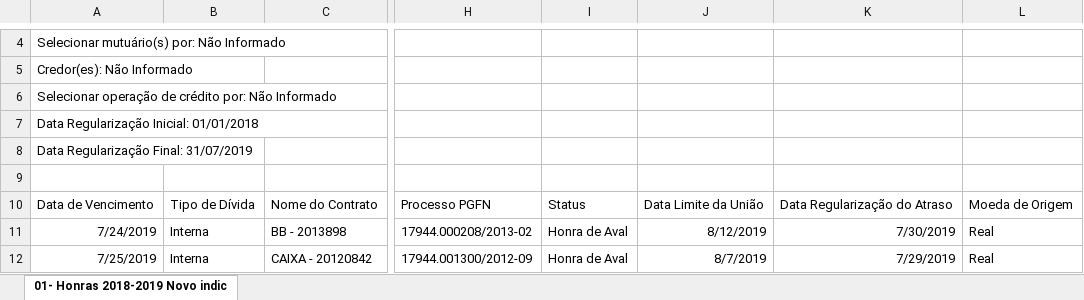
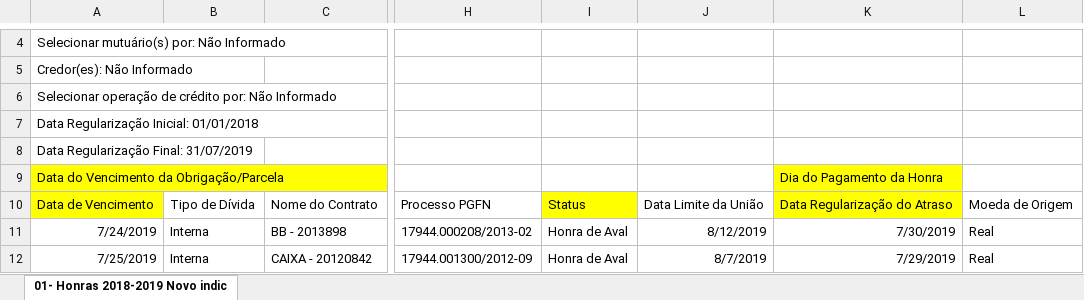
Before and after one commit to tchiluanda/garantias, an Excel workbook: Dados Brutos/01- Honras 2018-2019 Novo indicador.xlsx, sheet 01- Honras 2018-2019 Novo indic, drawn as a sheet; only a part is shown, gaps mark what is left out; values as stored, in another font and other column widths than the file's, no borders; rows hold the shown columns only; the diff names each change by its address in the sheet, - before the commit and + after, or states it on an @@ line.

```diff
--- a/Dados Brutos/01- Honras 2018-2019 Novo indicador.xlsx (sheet 01- Honras 2018-2019 Novo indic)
+++ b/Dados Brutos/01- Honras 2018-2019 Novo indicador.xlsx (sheet 01- Honras 2018-2019 Novo indic)
-row 9: (empty)
+row 9: Data do Vencimento da Obrigação/Parcela |  |  |  |  |  | Dia do Pagamento da Honra
-A9:A10 fill: none
+A9:A10 fill: #FFFF00
-K9:K10 fill: none
+K9:K10 fill: #FFFF00
-I10 fill: none
+I10 fill: #FFFF00
```
Also changed, not shown: 15 other files.
